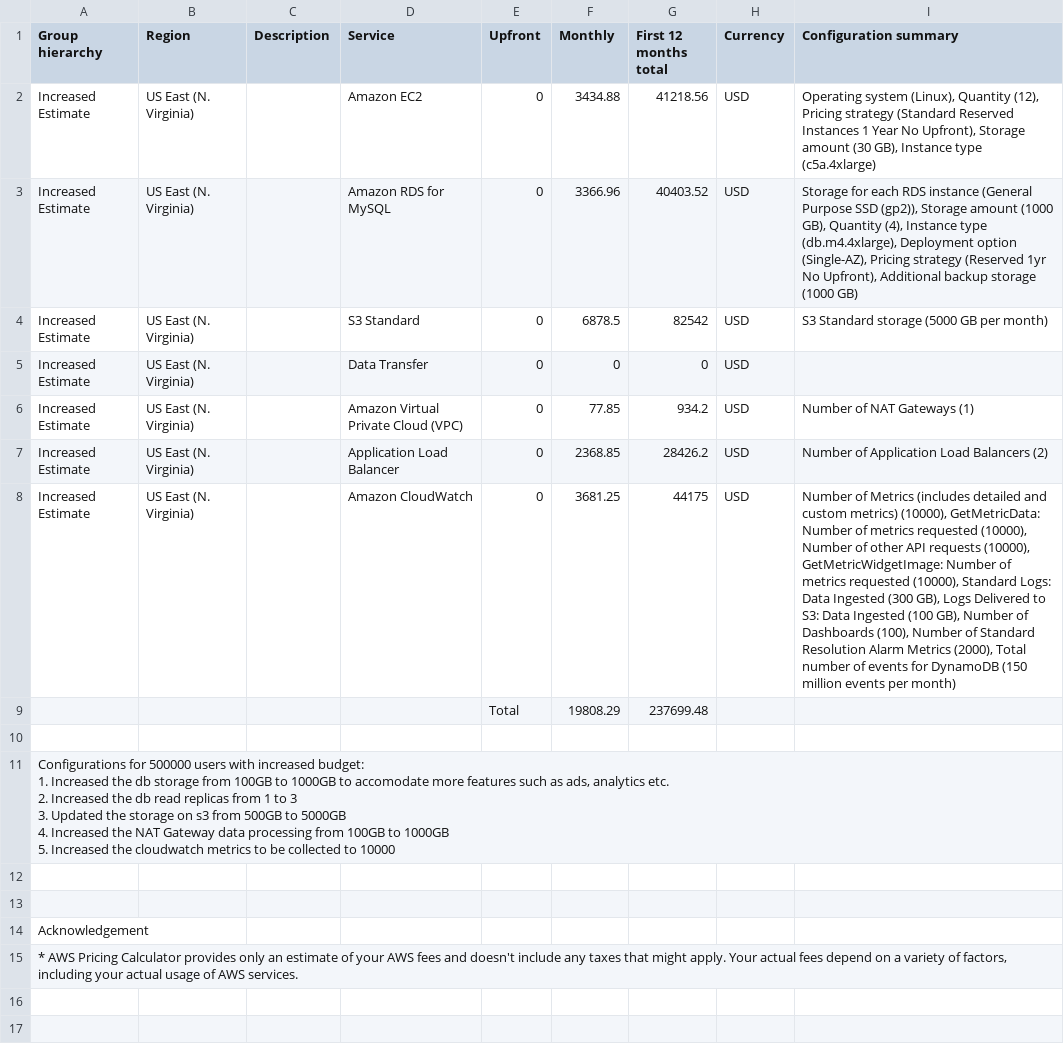
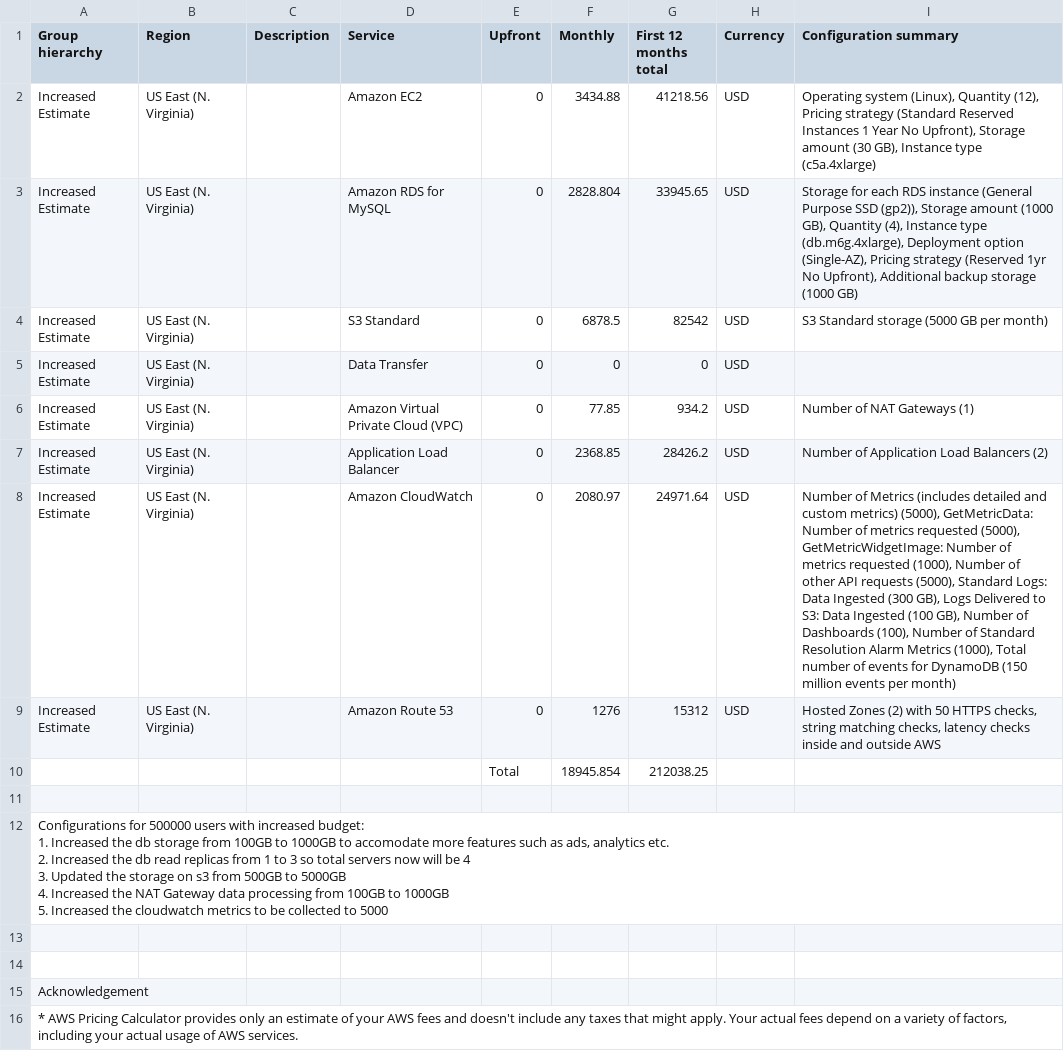
Before and after one commit to rpandey89/cand-c2-project, a CSV file: screenshots/part2/Increased_Cost_Estimate.csv, drawn as a sheet.

```diff
--- a/screenshots/part2/Increased_Cost_Estimate.csv
+++ b/screenshots/part2/Increased_Cost_Estimate.csv
@@ -2,3 +2,3 @@ Group hierarchy,Region,Description,Service,Upfront,Monthly,First 12 months total
 Increased Estimate,US East (N. Virginia),,Amazon EC2,0,3434.88,41218.56,USD,"Operating system (Linux), Quantity (12), Pricing strategy (Standard Reserved Instances 1 Year No Upfront), Storage amount (30 GB), Instance type (c5a.4xlarge)"
-Increased Estimate,US East (N. Virginia),,Amazon RDS for MySQL,0,3366.96,40403.52,USD,"Storage for each RDS instance (General Purpose SSD (gp2)), Storage amount (1000 GB), Quantity (4), Instance type (db.m4.4xlarge), Deployment option (Single-AZ), Pricing strategy (Reserved 1yr No Upfront), Additional backup storage (1000 GB)"
+Increased Estimate,US East (N. Virginia),,Amazon RDS for MySQL,0,2828.804,33945.65,USD,"Storage for each RDS instance (General Purpose SSD (gp2)), Storage amount (1000 GB), Quantity (4), Instance type (db.m6g.4xlarge), Deployment option (Single-AZ), Pricing strategy (Reserved 1yr No Upfront), Additional backup storage (1000 GB)"
 Increased Estimate,US East (N. Virginia),,S3 Standard,0,6878.5,82542,USD,S3 Standard storage (5000 GB per month)
@@ -7,11 +7,12 @@ Increased Estimate,US East (N. Virginia),,Amazon Virtual Private Cloud (VPC),0,7
 Increased Estimate,US East (N. Virginia),,Application Load Balancer,0,2368.85,28426.2,USD,Number of Application Load Balancers (2)
-Increased Estimate,US East (N. Virginia),,Amazon CloudWatch,0,3681.25,44175,USD,"Number of Metrics (includes detailed and custom metrics) (10000), GetMetricData: Number of metrics requested (10000), Number of other API requests (10000), GetMetricWidgetImage: Number of metrics requested (10000), Standard Logs: Data Ingested (300 GB), Logs Delivered to S3: Data Ingested (100 GB), Number of Dashboards (100), Number of Standard Resolution Alarm Metrics (2000), Total number of events for DynamoDB (150 million events per month)"
-,,,,Total,19808.29,237699.48,,
+Increased Estimate,US East (N. Virginia),,Amazon CloudWatch,0,2080.97,24971.64,USD,"Number of Metrics (includes detailed and custom metrics) (5000), GetMetricData: Number of metrics requested (5000), GetMetricWidgetImage: Number of metrics requested (1000), Number of other API requests (5000), Standard Logs: Data Ingested (300 GB), Logs Delivered to S3: Data Ingested (100 GB), Number of Dashboards (100), Number of Standard Resolution Alarm Metrics (1000), Total number of events for DynamoDB (150 million events per month)"
+Increased Estimate,US East (N. Virginia),,Amazon Route 53,0,1276,15312,USD,"Hosted Zones (2) with 50 HTTPS checks, string matching checks, latency checks inside and outside AWS"
+,,,,Total,18945.854,212038.25,,
 ,,,,,,,,
-"Configurations for 500000 users with increased budget:
-1. Increased the db storage from 100GB to 1000GB to accomodate more features such as ads, analytics etc.
-2. Increased the db read replicas from 1 to 3
-3. Updated the storage on s3 from 500GB to 5000GB
-4. Increased the NAT Gateway data processing from 100GB to 1000GB
-5. Increased the cloudwatch metrics to be collected to 10000",,,,,,,,
+"Configurations for 500000 users with increased budget:
+1. Increased the db storage from 100GB to 1000GB to accomodate more features such as ads, analytics etc.
+2. Increased the db read replicas from 1 to 3 so total servers now will be 4
+3. Updated the storage on s3 from 500GB to 5000GB
+4. Increased the NAT Gateway data processing from 100GB to 1000GB
+5. Increased the cloudwatch metrics to be collected to 5000",,,,,,,,
 ,,,,,,,,
```
Also changed, not shown: screenshots/part2/Initial_Cost_Estimate.csv, screenshots/part2/Reduced_Cost_Estimate.csv, 17 other files.
